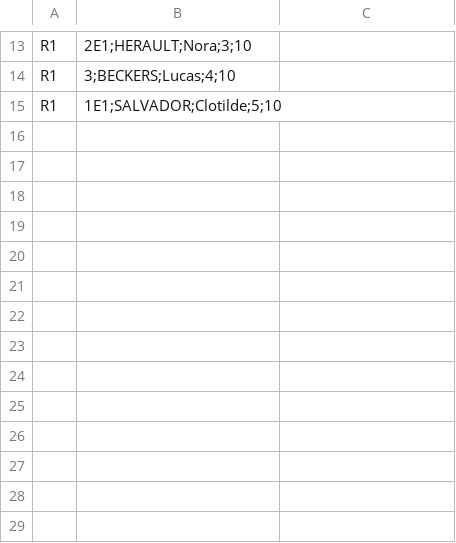
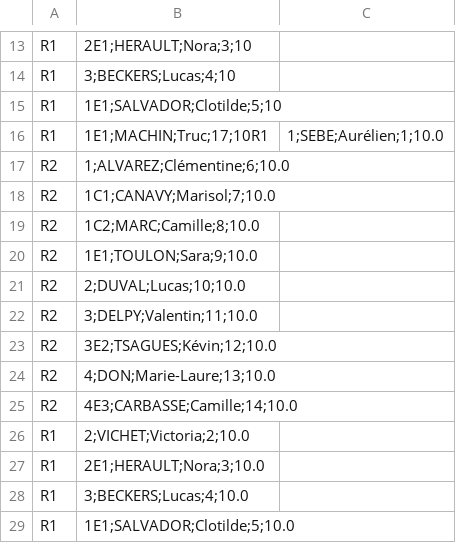
Before and after one commit to AreAtomic/ProjetJava, a CSV file: Horus.csv, drawn as a sheet; only a part is shown, gaps mark what is left out; the diff names each change by its address in the sheet, - before the commit and + after, or states it on an @@ line.

```diff
--- a/Horus.csv
+++ b/Horus.csv
+row 16: R1 | 1E1;MACHIN;Truc;17;10R1 | 1;SEBE;Aurélien;1;10.0
+row 17: R2 | 1;ALVAREZ;Clémentine;6;10.0
+row 18: R2 | 1C1;CANAVY;Marisol;7;10.0
+row 19: R2 | 1C2;MARC;Camille;8;10.0
+row 20: R2 | 1E1;TOULON;Sara;9;10.0
+row 21: R2 | 2;DUVAL;Lucas;10;10.0
+row 22: R2 | 3;DELPY;Valentin;11;10.0
+row 23: R2 | 3E2;TSAGUES;Kévin;12;10.0
+row 24: R2 | 4;DON;Marie-Laure;13;10.0
+row 25: R2 | 4E3;CARBASSE;Camille;14;10.0
+row 26: R1 | 2;VICHET;Victoria;2;10.0
+row 27: R1 | 2E1;HERAULT;Nora;3;10.0
+row 28: R1 | 3;BECKERS;Lucas;4;10.0
+row 29: R1 | 1E1;SALVADOR;Clotilde;5;10.0
```
Also changed, not shown: Code/Horus.csv, 6 other files.
